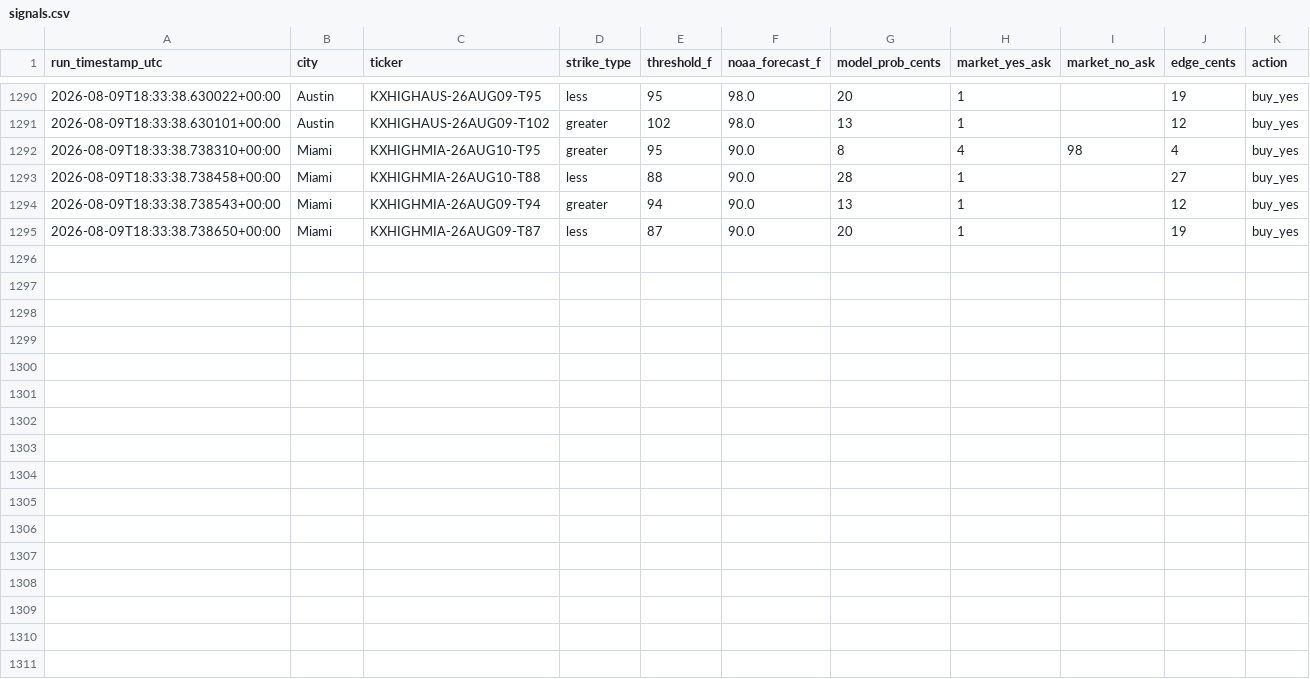
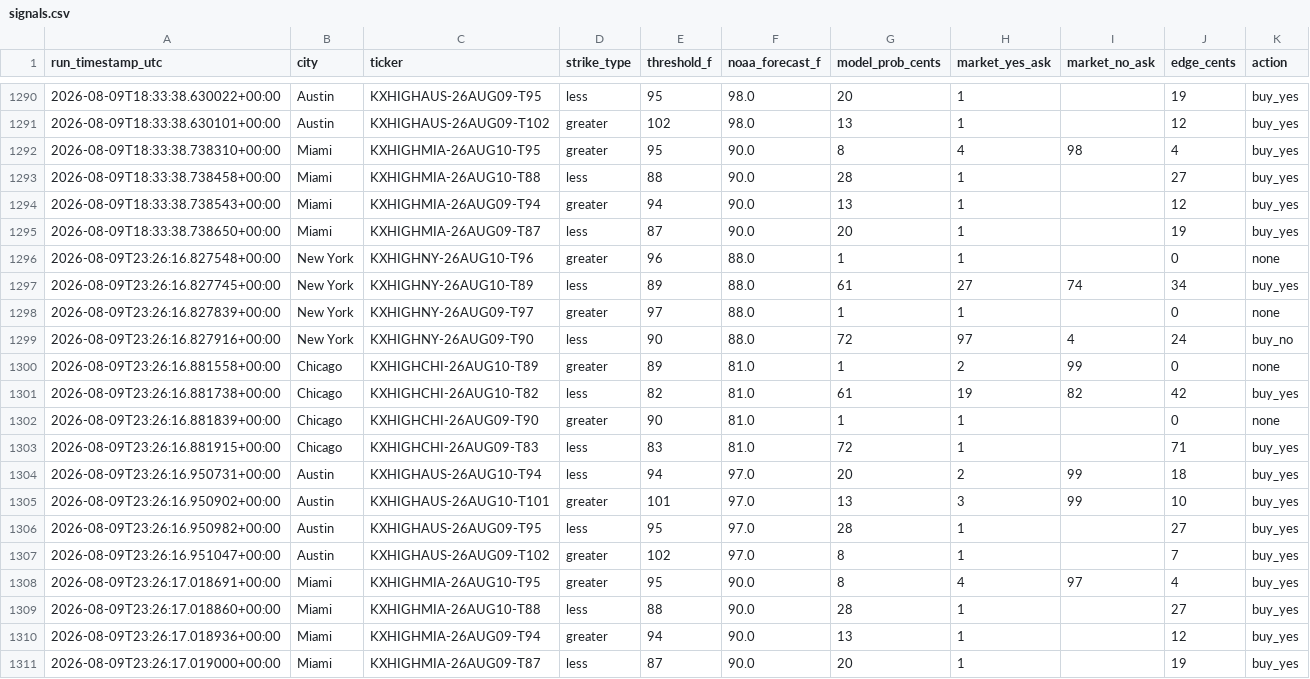
Before and after one commit to physmathu/Arbitone, a CSV file: logs/signals.csv, drawn as a sheet; only a part is shown, gaps mark what is left out.

Commit message:
Log signals: 2026-08-09 23:26 UTC

```diff
--- a/logs/signals.csv
+++ b/logs/signals.csv
@@ -1295 +1295,17 @@ run_timestamp_utc,city,ticker,strike_type,threshold_f,noaa_forecast_f,model_prob
 2026-08-09T18:33:38.738650+00:00,Miami,KXHIGHMIA-26AUG09-T87,less,87,90.0,20,1,,19,buy_yes
+2026-08-09T23:26:16.827548+00:00,New York,KXHIGHNY-26AUG10-T96,greater,96,88.0,1,1,,0,none
+2026-08-09T23:26:16.827745+00:00,New York,KXHIGHNY-26AUG10-T89,less,89,88.0,61,27,74,34,buy_yes
+2026-08-09T23:26:16.827839+00:00,New York,KXHIGHNY-26AUG09-T97,greater,97,88.0,1,1,,0,none
+2026-08-09T23:26:16.827916+00:00,New York,KXHIGHNY-26AUG09-T90,less,90,88.0,72,97,4,24,buy_no
+2026-08-09T23:26:16.881558+00:00,Chicago,KXHIGHCHI-26AUG10-T89,greater,89,81.0,1,2,99,0,none
+2026-08-09T23:26:16.881738+00:00,Chicago,KXHIGHCHI-26AUG10-T82,less,82,81.0,61,19,82,42,buy_yes
+2026-08-09T23:26:16.881839+00:00,Chicago,KXHIGHCHI-26AUG09-T90,greater,90,81.0,1,1,,0,none
+2026-08-09T23:26:16.881915+00:00,Chicago,KXHIGHCHI-26AUG09-T83,less,83,81.0,72,1,,71,buy_yes
+2026-08-09T23:26:16.950731+00:00,Austin,KXHIGHAUS-26AUG10-T94,less,94,97.0,20,2,99,18,buy_yes
+2026-08-09T23:26:16.950902+00:00,Austin,KXHIGHAUS-26AUG10-T101,greater,101,97.0,13,3,99,10,buy_yes
+2026-08-09T23:26:16.950982+00:00,Austin,KXHIGHAUS-26AUG09-T95,less,95,97.0,28,1,,27,buy_yes
+2026-08-09T23:26:16.951047+00:00,Austin,KXHIGHAUS-26AUG09-T102,greater,102,97.0,8,1,,7,buy_yes
+2026-08-09T23:26:17.018691+00:00,Miami,KXHIGHMIA-26AUG10-T95,greater,95,90.0,8,4,97,4,buy_yes
+2026-08-09T23:26:17.018860+00:00,Miami,KXHIGHMIA-26AUG10-T88,less,88,90.0,28,1,,27,buy_yes
+2026-08-09T23:26:17.018936+00:00,Miami,KXHIGHMIA-26AUG09-T94,greater,94,90.0,13,1,,12,buy_yes
+2026-08-09T23:26:17.019000+00:00,Miami,KXHIGHMIA-26AUG09-T87,less,87,90.0,20,1,,19,buy_yes
```
